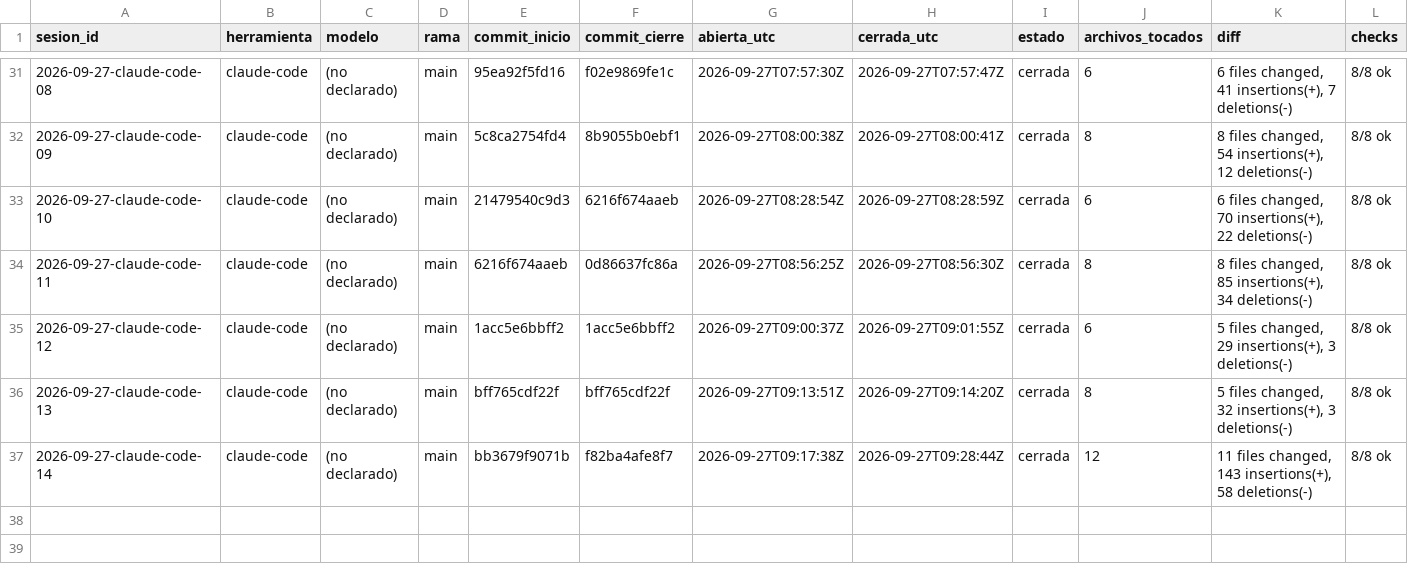
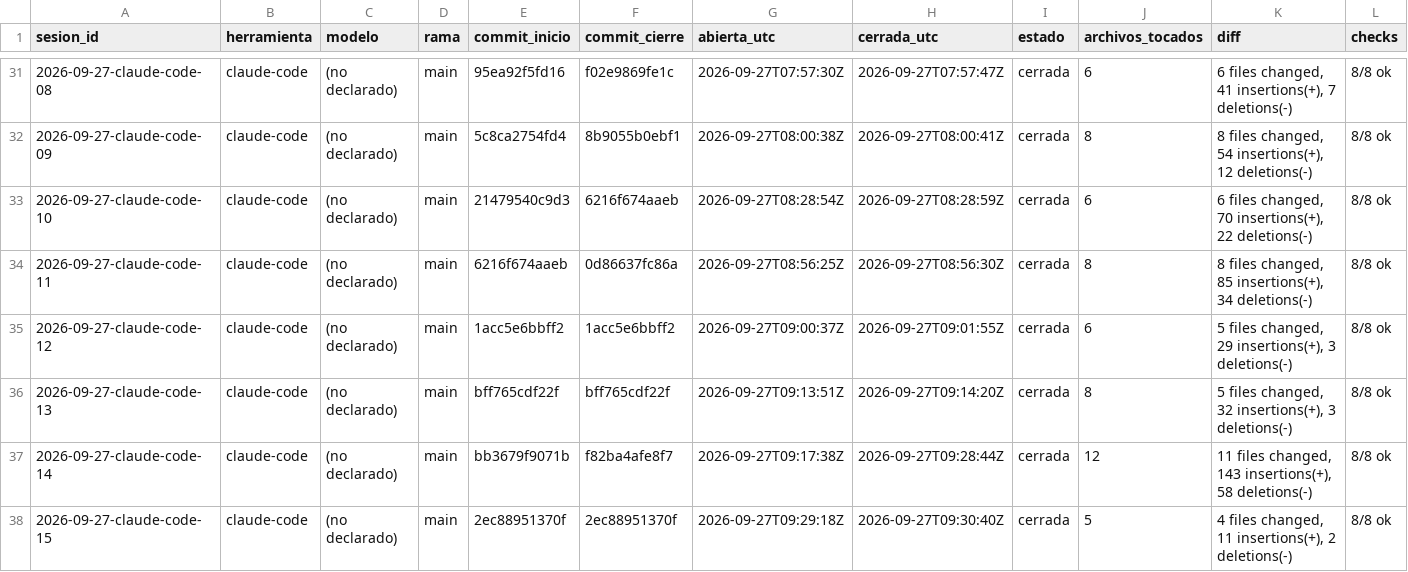
Before and after one commit to dojedacifuentes/naty.proyecto01, a CSV file: state/LEDGER.csv, drawn as a sheet; only a part is shown, gaps mark what is left out; rows hold the shown columns only; the diff names each change by its address in the sheet, - before the commit and + after, or states it on an @@ line.

```diff
--- a/state/LEDGER.csv
+++ b/state/LEDGER.csv
+row 38: 2026-09-27-claude-code-15 | claude-code | (no declarado) | main | 2ec88951370f | 2ec88951370f | 2026-09-27T09:29:18Z | 2026-09-27T09:30:40Z | cerrada | 5 | 4 files changed, 11 insertions(+), 2 deletions(-) | 8/8 ok
```
Also changed, not shown: 4 other files.
